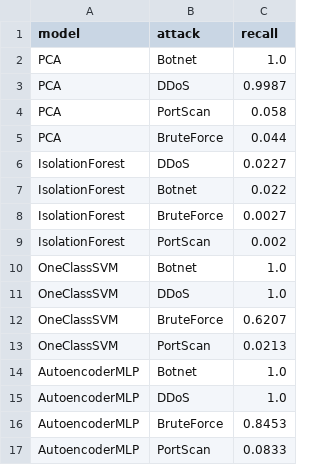
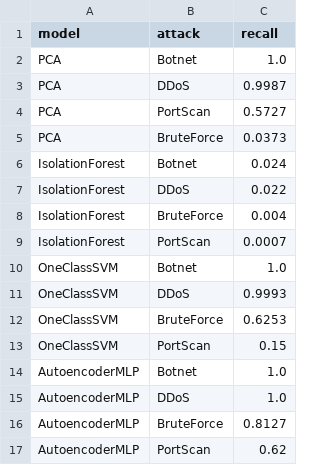
Before and after one commit to farhadakhtar/pca-network-anomaly-detection, a CSV file: results/tables/metrics_exp5_per_attack.csv, drawn as a sheet.

```diff
--- a/results/tables/metrics_exp5_per_attack.csv
+++ b/results/tables/metrics_exp5_per_attack.csv
@@ -3,15 +3,15 @@ PCA,Botnet,1.0
 PCA,DDoS,0.9987
-PCA,PortScan,0.058
-PCA,BruteForce,0.044
-IsolationForest,DDoS,0.0227
-IsolationForest,Botnet,0.022
-IsolationForest,BruteForce,0.0027
-IsolationForest,PortScan,0.002
+PCA,PortScan,0.5727
+PCA,BruteForce,0.0373
+IsolationForest,Botnet,0.024
+IsolationForest,DDoS,0.022
+IsolationForest,BruteForce,0.004
+IsolationForest,PortScan,0.0007
 OneClassSVM,Botnet,1.0
-OneClassSVM,DDoS,1.0
-OneClassSVM,BruteForce,0.6207
-OneClassSVM,PortScan,0.0213
+OneClassSVM,DDoS,0.9993
+OneClassSVM,BruteForce,0.6253
+OneClassSVM,PortScan,0.15
 AutoencoderMLP,Botnet,1.0
 AutoencoderMLP,DDoS,1.0
-AutoencoderMLP,BruteForce,0.8453
-AutoencoderMLP,PortScan,0.0833
+AutoencoderMLP,BruteForce,0.8127
+AutoencoderMLP,PortScan,0.62
```
Also changed, not shown: results/tables/metrics_exp5.csv, 2 other files.
